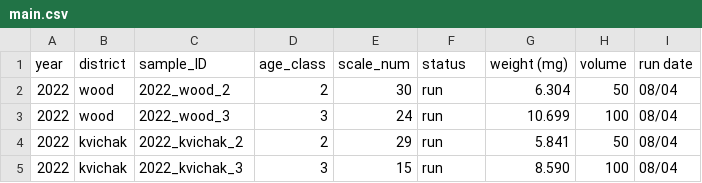
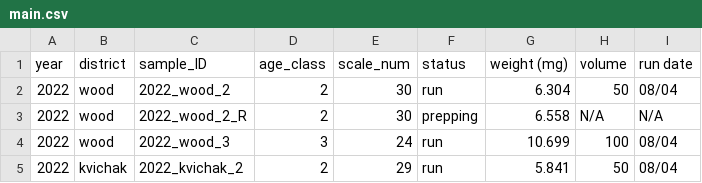
Before and after one commit to n-grace-henry/MS-Thesis, a CSV file: samples/main.csv, drawn as a sheet; only a part is shown; the shorter side is filled out with more unchanged rows.

Commit message:
Update main.csv

```diff
--- a/samples/main.csv
+++ b/samples/main.csv
@@ -2,2 +2,3 @@ year, district, sample_ID, age_class, scale_num, status, weight (mg), volume, ru
 2022, wood, 2022_wood_2, 2, 30, run, 6.304, 50, 08/04
+2022, wood, 2022_wood_2_R, 2, 30, prepping, 6.558, N/A, N/A
 2022, wood, 2022_wood_3, 3, 24, run, 10.699, 100, 08/04
```
